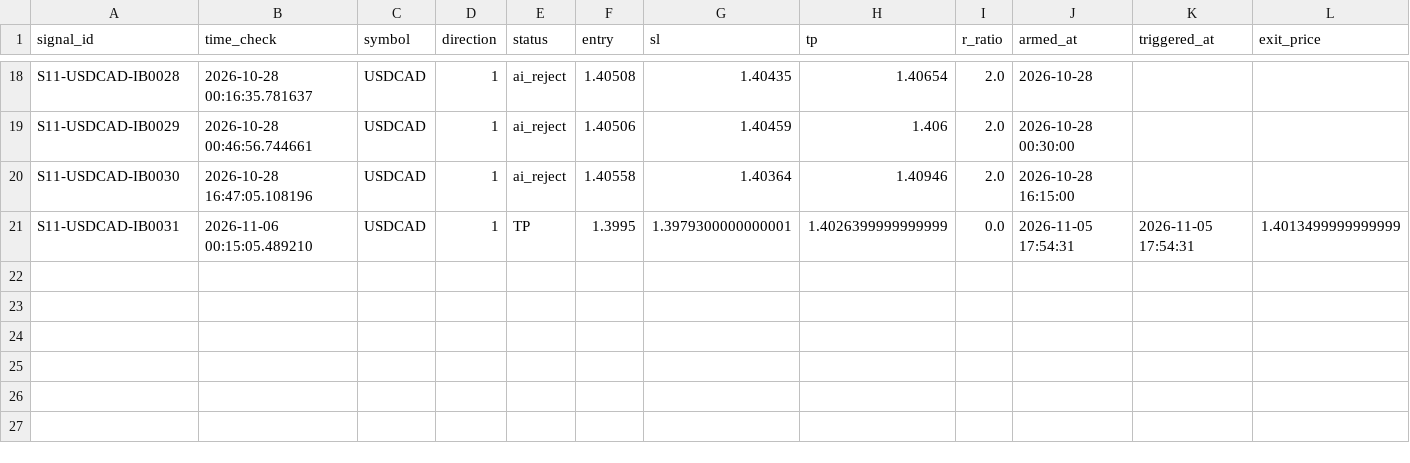
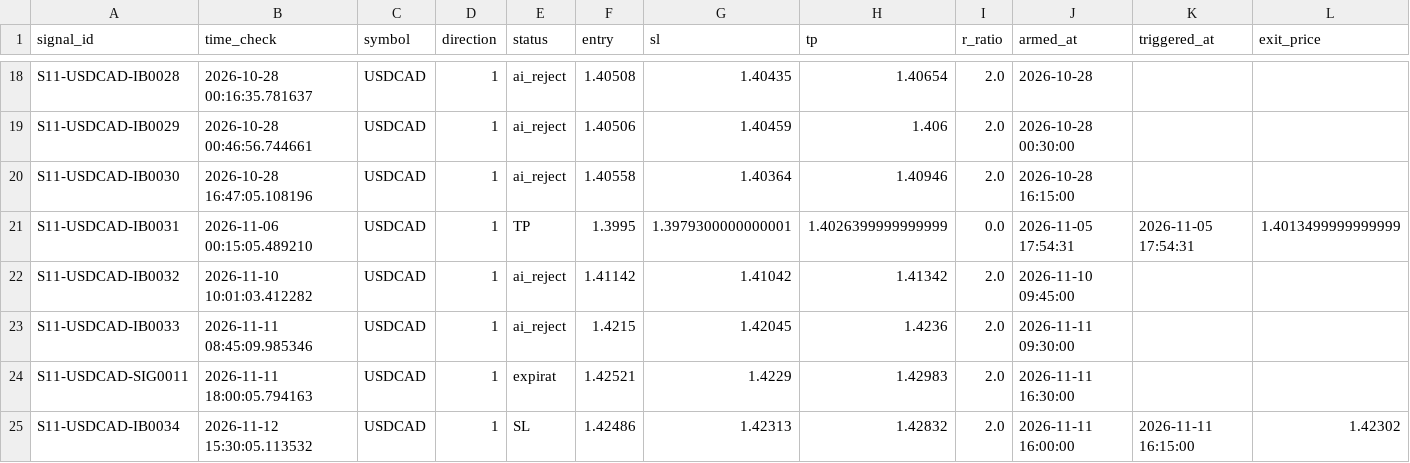
Before and after one commit to alexandrutarnicer-ai/trading-bot, a CSV file: data/live_signals/session11/outcomes.csv, drawn as a sheet; only a part is shown, gaps mark what is left out; rows hold the shown columns only; the diff names each change by its address in the sheet, - before the commit and + after, or states it on an @@ line.

```diff
--- a/data/live_signals/session11/outcomes.csv
+++ b/data/live_signals/session11/outcomes.csv
+row 22: S11-USDCAD-IB0032 | 2026-11-10 10:01:03.412282 | USDCAD | 1 | ai_reject | 1.41142 | 1.41042 | 1.41342 | 2.0 | 2026-11-10 09:45:00
+row 23: S11-USDCAD-IB0033 | 2026-11-11 08:45:09.985346 | USDCAD | 1 | ai_reject | 1.4215 | 1.42045 | 1.4236 | 2.0 | 2026-11-11 09:30:00
+row 24: S11-USDCAD-SIG0011 | 2026-11-11 18:00:05.794163 | USDCAD | 1 | expirat | 1.42521 | 1.4229 | 1.42983 | 2.0 | 2026-11-11 16:30:00
+row 25: S11-USDCAD-IB0034 | 2026-11-12 15:30:05.113532 | USDCAD | 1 | SL | 1.42486 | 1.42313 | 1.42832 | 2.0 | 2026-11-11 16:00:00 | 2026-11-11 16:15:00 | 1.42302
```
Also changed, not shown: data/live_signals/session1/outcomes.csv, data/live_signals/session22/outcomes.csv, 22 other files.
